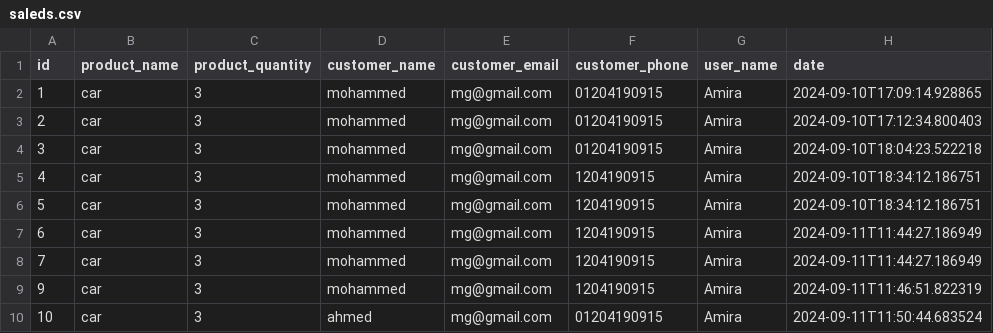
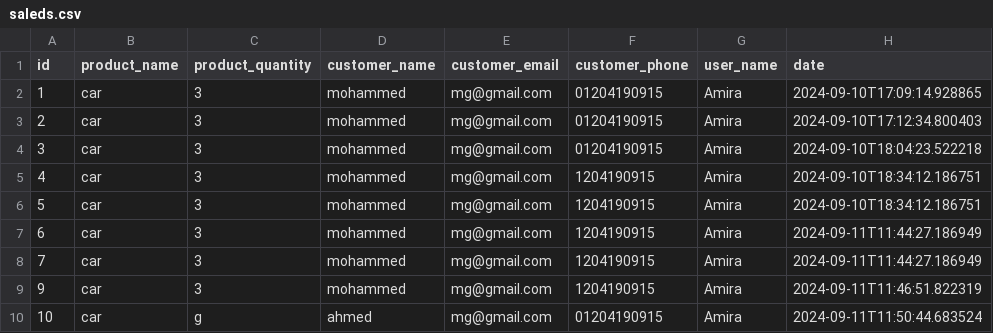
Before and after one commit to AmiraGamal1/crm-project, a CSV file: app/uploads/saleds.csv, drawn as a sheet.

```diff
--- a/app/uploads/saleds.csv
+++ b/app/uploads/saleds.csv
@@ -9,2 +9,2 @@ id,product_name,product_quantity,customer_name,customer_email,customer_phone,use
 9,car,3,mohammed,mg@gmail.com,1204190915,Amira,2024-09-11T11:46:51.822319
-10,car,3,ahmed,mg@gmail.com,01204190915,Amira,2024-09-11T11:50:44.683524
+10,car,g,ahmed,mg@gmail.com,01204190915,Amira,2024-09-11T11:50:44.683524
```
Also changed, not shown: 20 other files.
